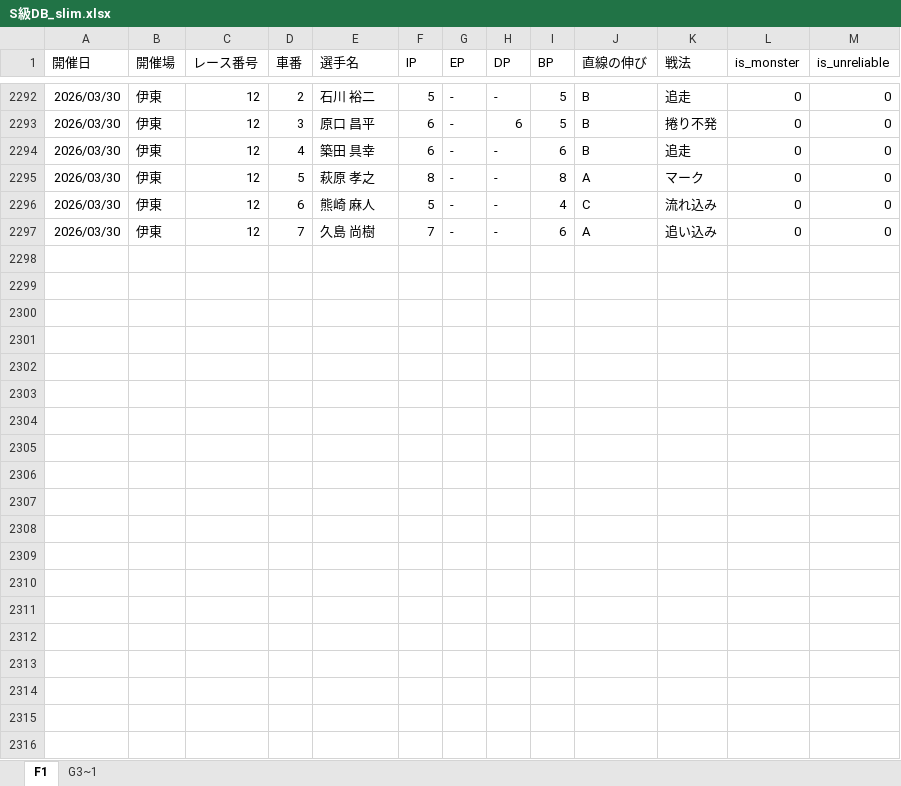
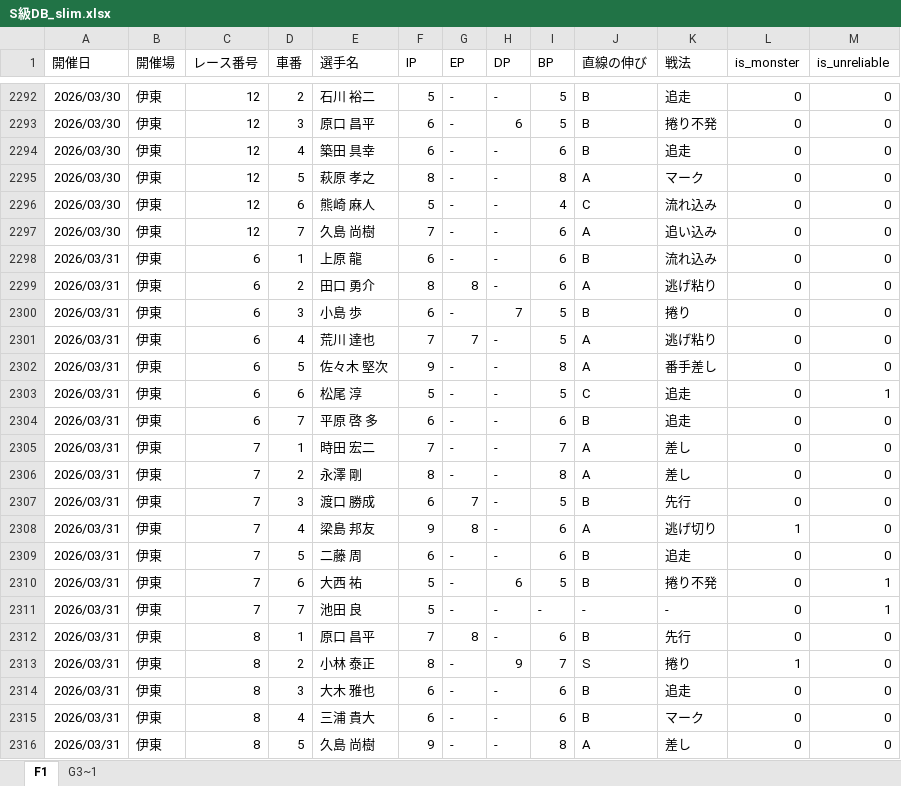
Before and after one commit to exnull0511-create/pdca, an Excel workbook: data/S級DB_slim.xlsx, sheet F1, drawn as a sheet; only a part is shown, gaps mark what is left out; values as stored, in another font and other column widths than the file's, no borders; charts and pictures not drawn; the diff covers the shown part only; the diff names each change by its address in the sheet, - before the commit and + after, or states it on an @@ line.

```diff
--- a/data/S級DB_slim.xlsx (sheet F1)
+++ b/data/S級DB_slim.xlsx (sheet F1)
+row 2298: 2026/03/31 | 伊東 | 6 | 1 | 上原 龍 | 6 | - | - | 6 | B | 流れ込み | 0 | 0
+row 2299: 2026/03/31 | 伊東 | 6 | 2 | 田口 勇介 | 8 | 8 | - | 6 | A | 逃げ粘り | 0 | 0
+row 2300: 2026/03/31 | 伊東 | 6 | 3 | 小島 歩 | 6 | - | 7 | 5 | B | 捲り | 0 | 0
+row 2301: 2026/03/31 | 伊東 | 6 | 4 | 荒川 達也 | 7 | 7 | - | 5 | A | 逃げ粘り | 0 | 0
+row 2302: 2026/03/31 | 伊東 | 6 | 5 | 佐々木 堅次 | 9 | - | - | 8 | A | 番手差し | 0 | 0
+row 2303: 2026/03/31 | 伊東 | 6 | 6 | 松尾 淳 | 5 | - | - | 5 | C | 追走 | 0 | 1
+row 2304: 2026/03/31 | 伊東 | 6 | 7 | 平原 啓 多 | 6 | - | - | 6 | B | 追走 | 0 | 0
+row 2305: 2026/03/31 | 伊東 | 7 | 1 | 時田 宏二 | 7 | - | - | 7 | A | 差し | 0 | 0
+row 2306: 2026/03/31 | 伊東 | 7 | 2 | 永澤 剛 | 8 | - | - | 8 | A | 差し | 0 | 0
+row 2307: 2026/03/31 | 伊東 | 7 | 3 | 渡口 勝成 | 6 | 7 | - | 5 | B | 先行 | 0 | 0
+row 2308: 2026/03/31 | 伊東 | 7 | 4 | 梁島 邦友 | 9 | 8 | - | 6 | A | 逃げ切り | 1 | 0
+row 2309: 2026/03/31 | 伊東 | 7 | 5 | 二藤 周 | 6 | - | - | 6 | B | 追走 | 0 | 0
+row 2310: 2026/03/31 | 伊東 | 7 | 6 | 大西 祐 | 5 | - | 6 | 5 | B | 捲り不発 | 0 | 1
+row 2311: 2026/03/31 | 伊東 | 7 | 7 | 池田 良 | 5 | - | - | - | - | - | 0 | 1
+row 2312: 2026/03/31 | 伊東 | 8 | 1 | 原口 昌平 | 7 | 8 | - | 6 | B | 先行 | 0 | 0
+row 2313: 2026/03/31 | 伊東 | 8 | 2 | 小林 泰正 | 8 | - | 9 | 7 | S | 捲り | 1 | 0
+row 2314: 2026/03/31 | 伊東 | 8 | 3 | 大木 雅也 | 6 | - | - | 6 | B | 追走 | 0 | 0
+row 2315: 2026/03/31 | 伊東 | 8 | 4 | 三浦 貴大 | 6 | - | - | 6 | B | マーク | 0 | 0
+row 2316: 2026/03/31 | 伊東 | 8 | 5 | 久島 尚樹 | 9 | - | - | 8 | A | 差し | 0 | 0
```
Also changed, not shown: 10 added rows elsewhere in this sheet, sheet G3~1, 1 other file.
